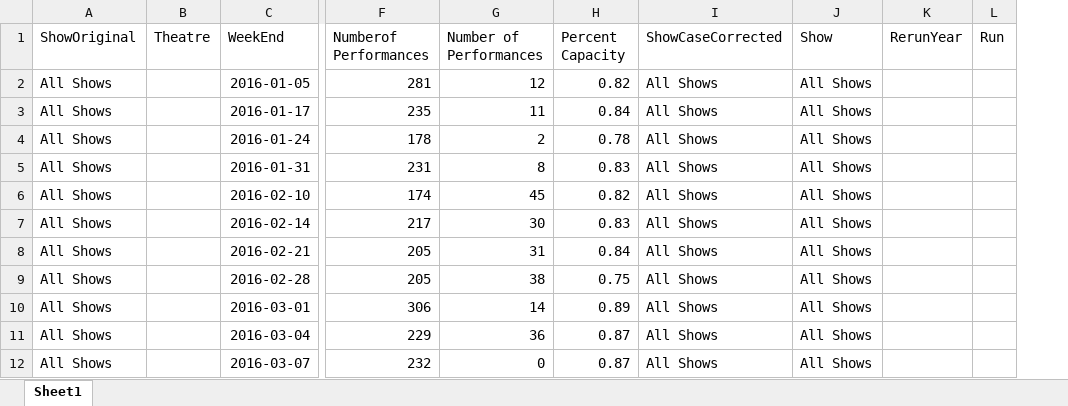
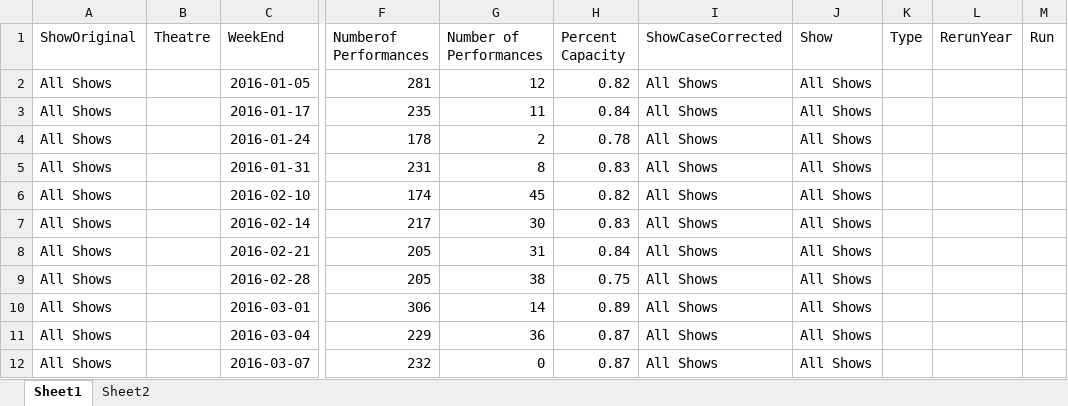
Before and after one commit to beyenidogan/InteractiveDataVis-Portfolio, an Excel workbook: Narrative-Broadway/data/BroadwayWeeklyStats.xlsx, sheet Sheet1, drawn as a sheet; only a part is shown, gaps mark what is left out; values as stored, in another font and other column widths than the file's, no borders; the diff names each change by its address in the sheet, - before the commit and + after, or states it on an @@ line.

```diff
--- a/Narrative-Broadway/data/BroadwayWeeklyStats.xlsx (sheet Sheet1)
+++ b/Narrative-Broadway/data/BroadwayWeeklyStats.xlsx (sheet Sheet1)
+sheet tab: Sheet2
+column K (Type), empty
```
Also changed, not shown: formulas that keep their value, 5 other files.
